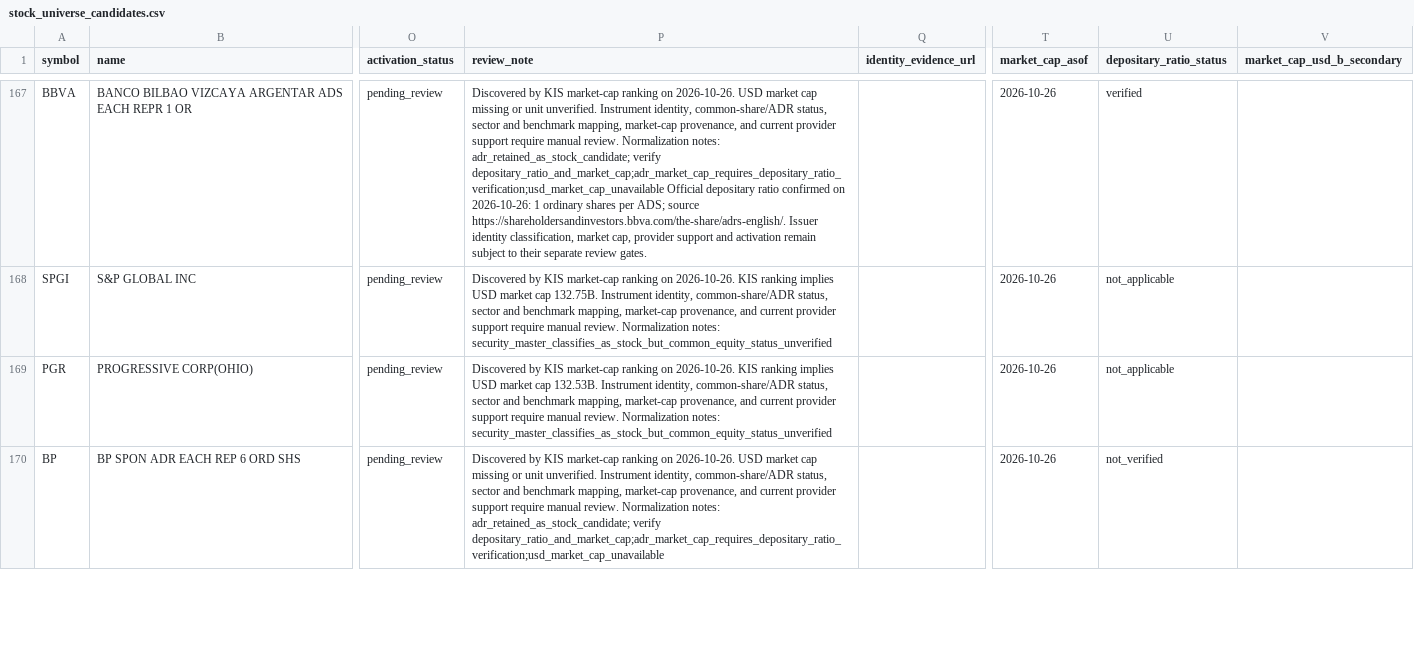
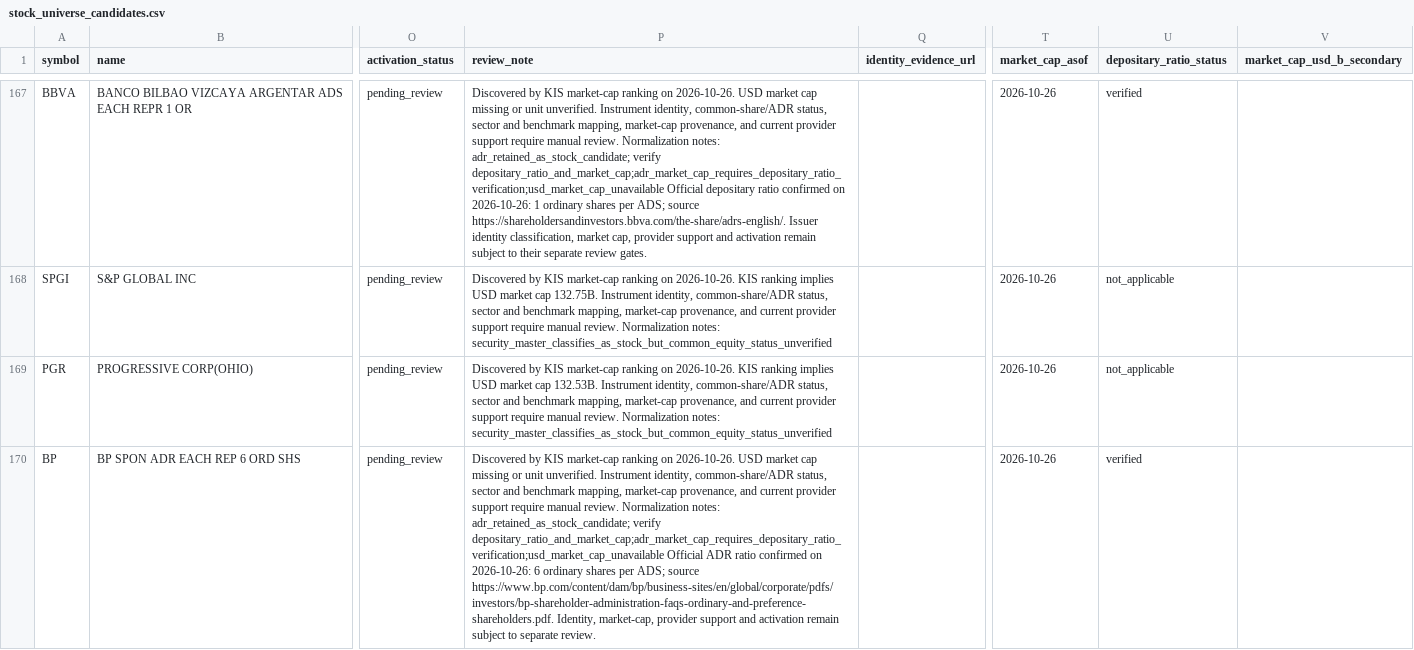
Before and after one commit to wonbosong-arch/global-stage-radar, a CSV file: data/stock_universe_candidates.csv, drawn as a sheet; only a part is shown, gaps mark what is left out; the diff covers the shown part only; the diff names each change by its address in the sheet, - before the commit and + after, or states it on an @@ line.

Commit message:
Mark remaining sourced ADR ratios verified

```diff
--- a/data/stock_universe_candidates.csv
+++ b/data/stock_universe_candidates.csv
-P170 (review_note): …verify depositary_ratio_and_market_cap;adr_market_cap_requires_depositary_ratio_verification;usd_market_cap_unavailable
+P170 (review_note): …verify depositary_ratio_and_market_cap;adr_market_cap_requires_depositary_ratio_verification;usd_market_cap_unavailable Official ADR ratio confirmed on 2026-10-26: 6 ordinary shares per ADS; source https://www.bp.com/content/dam/bp/business-sites/en/global/corporate/pdfs/investors/bp-shareholder-administration-faqs-ordinary-and-preference-shareholders.pdf. Identity, market-cap, provider support and activation remain subject to separate review.
-U170 (depositary_ratio_status): not_verified
+U170 (depositary_ratio_status): verified
```
Also changed, not shown: 6 edited cells elsewhere in this file.
